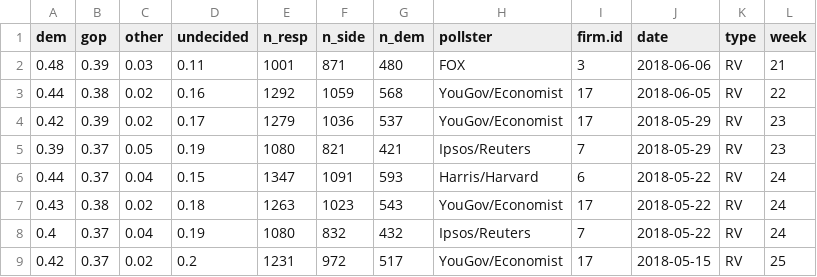
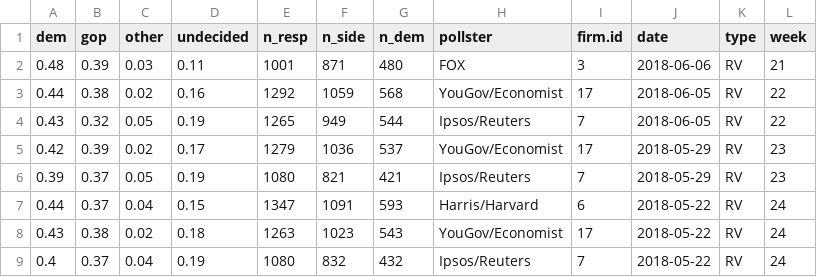
Before and after one commit to CoryMcCartan/us-house, a CSV file: model/data/current_polls.csv, drawn as a sheet; only a part is shown; the shorter side is filled out with more unchanged rows; the diff names each change by its address in the sheet, - before the commit and + after, or states it on an @@ line.

```diff
--- a/model/data/current_polls.csv
+++ b/model/data/current_polls.csv
+row 4: 0.43 | 0.32 | 0.05 | 0.19 | 1265 | 949 | 544 | Ipsos/Reuters | 7 | 2018-06-05 | RV | 22
```
Also changed, not shown: docs/data/history.csv, 1 other file.
